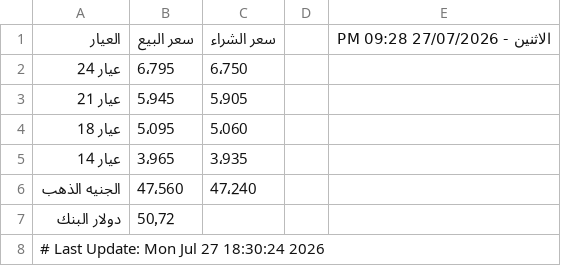
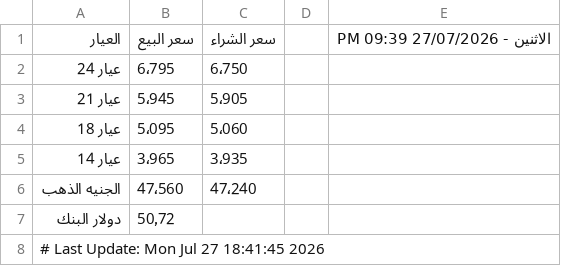
Before and after one commit to abodaapp-hash/-update_gold_prices.py, a CSV file: data/gold_prices.csv, drawn as a sheet.

```diff
--- a/data/gold_prices.csv
+++ b/data/gold_prices.csv
@@ -1,2 +1,2 @@
-العيار,سعر البيع,سعر الشراء,,الاثنين - 27/07/2026 09:28 PM
+العيار,سعر البيع,سعر الشراء,,الاثنين - 27/07/2026 09:39 PM
 عيار 24,6٬795,6٬750,,
@@ -7,2 +7,2 @@
 دولار البنك,50٫72,,,
-# Last Update: Mon Jul 27 18:30:24 2026
+# Last Update: Mon Jul 27 18:41:45 2026
```
